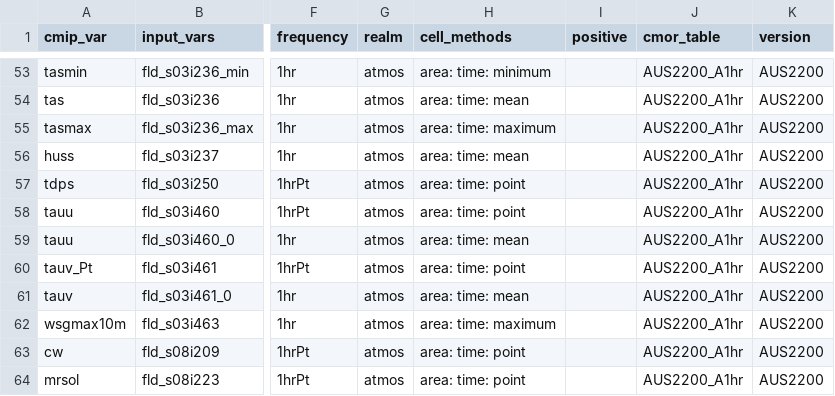
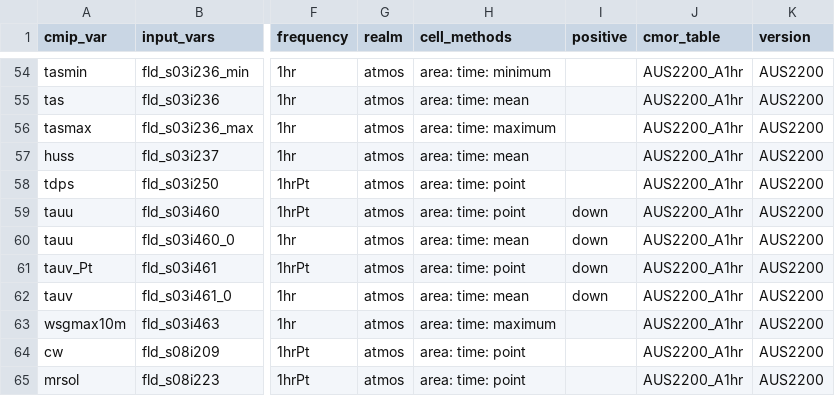
Before and after one commit to ACCESS-NRI/ACCESS-MOPPy, a CSV file: mopper/data/masters/master_aus2200_v1.csv, drawn as a sheet; only a part is shown, gaps mark what is left out; addresses are those after the commit; the diff covers the shown part only; the diff names each change by its address in the sheet, - before the commit and + after, or states it on an @@ line.

```diff
--- a/mopper/data/masters/master_aus2200_v1.csv
+++ b/mopper/data/masters/master_aus2200_v1.csv
-I59:I62 (positive): (empty)
+I59:I62 (positive): down
```
Also changed, not shown: 3 added rows and 14 edited cells elsewhere in this file, mopper/data/masters/master_cm2_cm000a_v1.csv, 7 other files.
